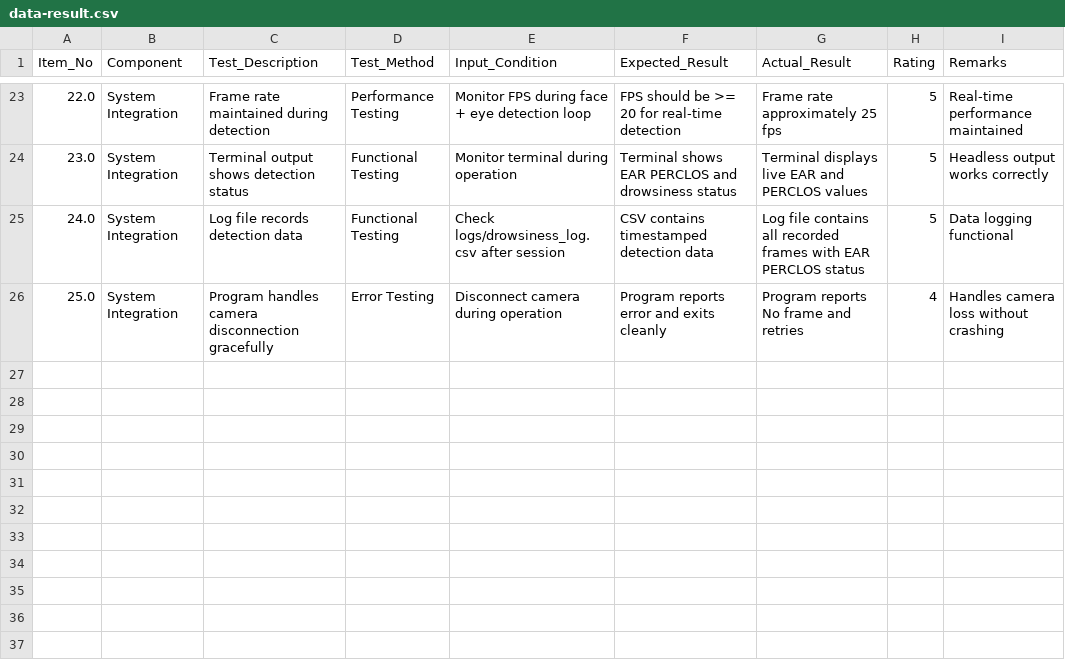
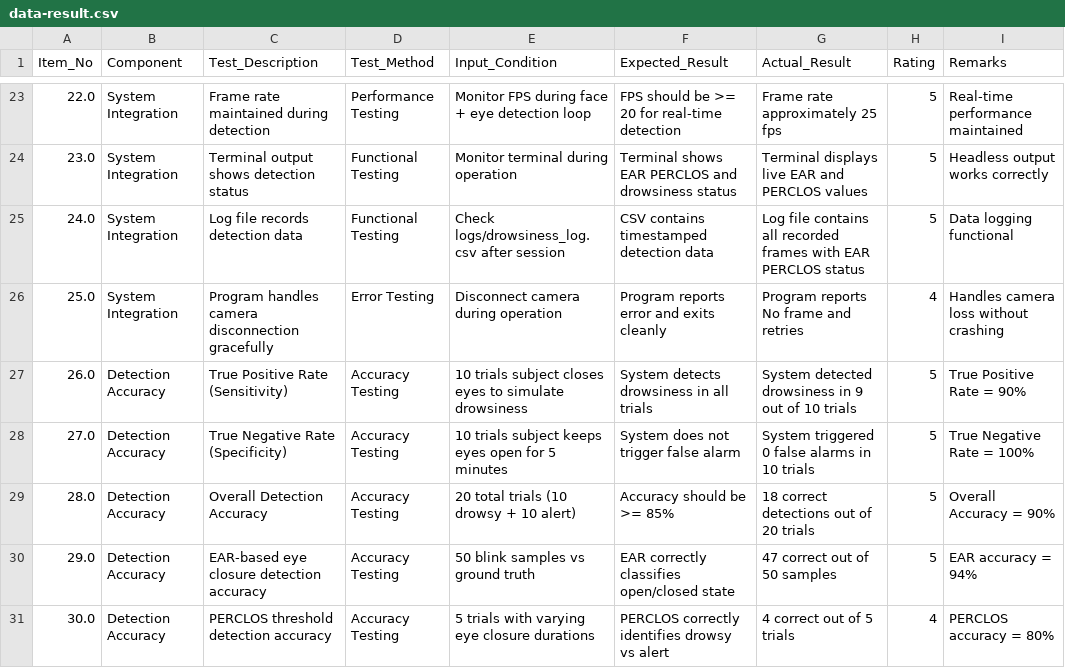
Before and after one commit to qppd/a.w.a.k.e, a CSV file: docs/data-result.csv, drawn as a sheet; only a part is shown, gaps mark what is left out; the diff covers the shown part only.

Commit message:
Updated

```diff
--- a/docs/data-result.csv
+++ b/docs/data-result.csv
@@ -26 +26,6 @@ Item_No,Component,Test_Description,Test_Method,Input_Condition,Expected_Result,A
 25.0,System Integration,Program handles camera disconnection gracefully,Error Testing,Disconnect camera during operation,Program reports error and exits cleanly,Program reports No frame and retries,4,Handles camera loss without crashing
+26.0,Detection Accuracy,True Positive Rate (Sensitivity),Accuracy Testing,10 trials subject closes eyes to simulate drowsiness,System detects drowsiness in all trials,System detected drowsiness in 9 out of 10 trials,5,True Positive Rate = 90%
+27.0,Detection Accuracy,True Negative Rate (Specificity),Accuracy Testing,10 trials subject keeps eyes open for 5 minutes,System does not trigger false alarm,System triggered 0 false alarms in 10 trials,5,True Negative Rate = 100%
+28.0,Detection Accuracy,Overall Detection Accuracy,Accuracy Testing,20 total trials (10 drowsy + 10 alert),Accuracy should be >= 85%,18 correct detections out of 20 trials,5,Overall Accuracy = 90%
+29.0,Detection Accuracy,EAR-based eye closure detection accuracy,Accuracy Testing,50 blink samples vs ground truth,EAR correctly classifies open/closed state,47 correct out of 50 samples,5,EAR accuracy = 94%
+30.0,Detection Accuracy,PERCLOS threshold detection accuracy,Accuracy Testing,5 trials with varying eye closure durations,PERCLOS correctly identifies drowsy vs alert,4 correct out of 5 trials,4,PERCLOS accuracy = 80%
```
Also changed, not shown: 5 added rows and 6 edited cells elsewhere in this file.
